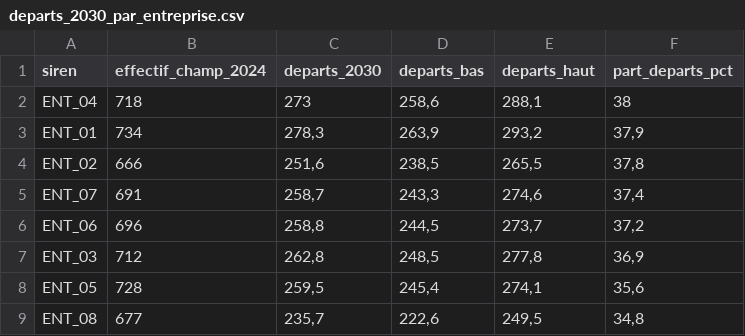
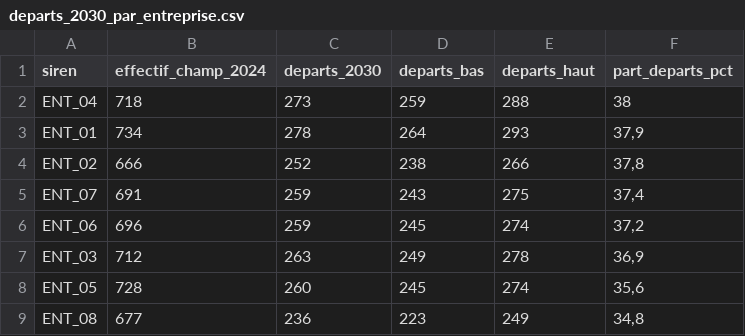
Before and after one commit to MaryleneH/estimation_depart, a CSV file: sorties/departs_2030_par_entreprise.csv, drawn as a sheet.

```diff
--- a/sorties/departs_2030_par_entreprise.csv
+++ b/sorties/departs_2030_par_entreprise.csv
@@ -1,9 +1,9 @@
 "siren";"effectif_champ_2024";"departs_2030";"departs_bas";"departs_haut";"part_departs_pct"
-"ENT_04";718;273;258,6;288,1;38
-"ENT_01";734;278,3;263,9;293,2;37,9
-"ENT_02";666;251,6;238,5;265,5;37,8
-"ENT_07";691;258,7;243,3;274,6;37,4
-"ENT_06";696;258,8;244,5;273,7;37,2
-"ENT_03";712;262,8;248,5;277,8;36,9
-"ENT_05";728;259,5;245,4;274,1;35,6
-"ENT_08";677;235,7;222,6;249,5;34,8
+"ENT_04";718;273;259;288;38
+"ENT_01";734;278;264;293;37,9
+"ENT_02";666;252;238;266;37,8
+"ENT_07";691;259;243;275;37,4
+"ENT_06";696;259;245;274;37,2
+"ENT_03";712;263;249;278;36,9
+"ENT_05";728;260;245;274;35,6
+"ENT_08";677;236;223;249;34,8
```
Also changed, not shown: sorties/criticite_55plus_ze_cs.csv, sorties/departs_cs1/diffusion/departs_cs1_france.csv, 35 other files.
